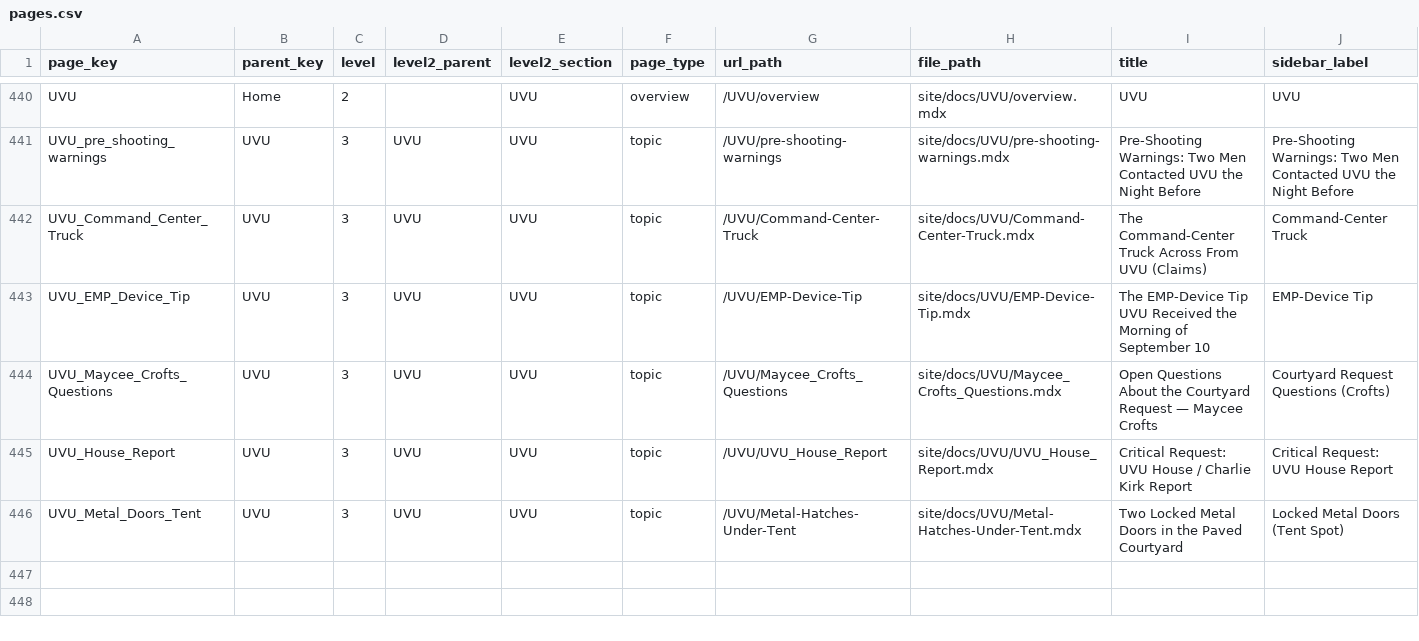
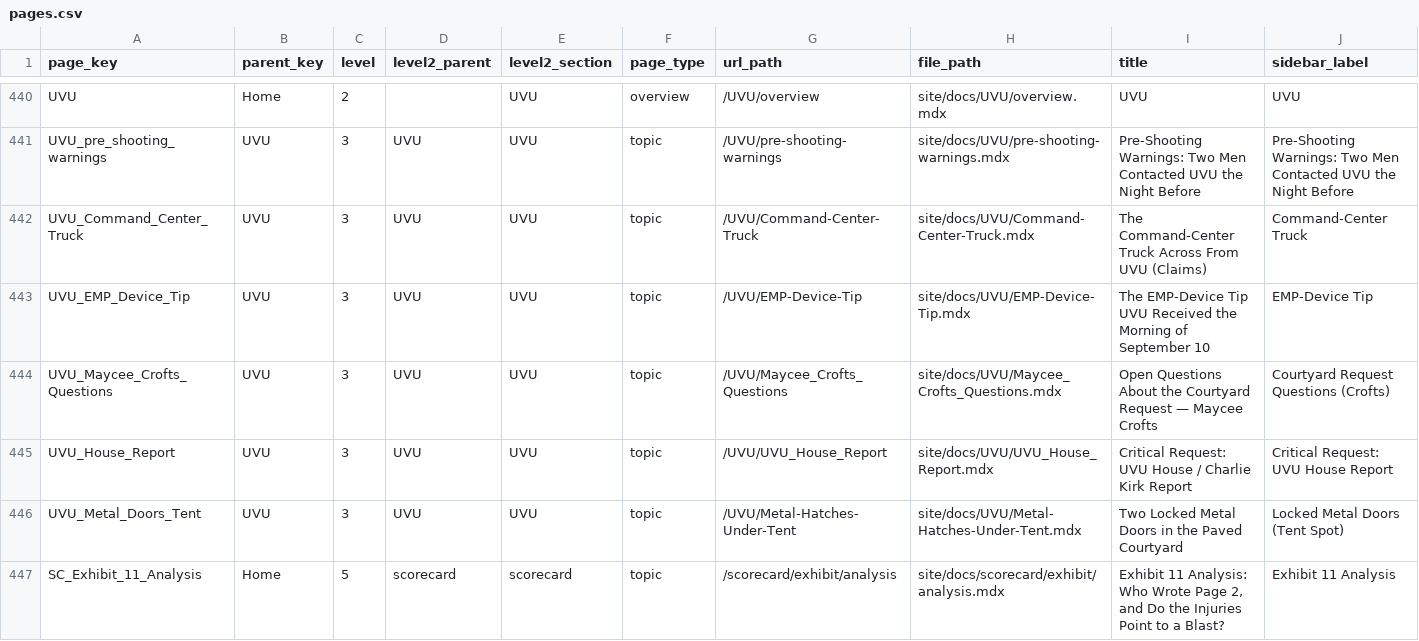
Before and after one commit to BryanStarbuck/ck_min, a CSV file: pages.csv, drawn as a sheet; only a part is shown, gaps mark what is left out; rows hold the shown columns only; the diff names each change by its address in the sheet, - before the commit and + after, or states it on an @@ line.

```diff
--- a/pages.csv
+++ b/pages.csv
+row 447: SC_Exhibit_11_Analysis | Home | 5 | scorecard | scorecard | topic | /scorecard/exhibit/analysis | site/docs/scorecard/exhibit/analysis.mdx | Exhibit 11 Analysis: Who Wrote Page 2, and Do the Injuries Point to a Blast? | Exhibit 11 Analysis
```
Also changed, not shown: 26 other files.
